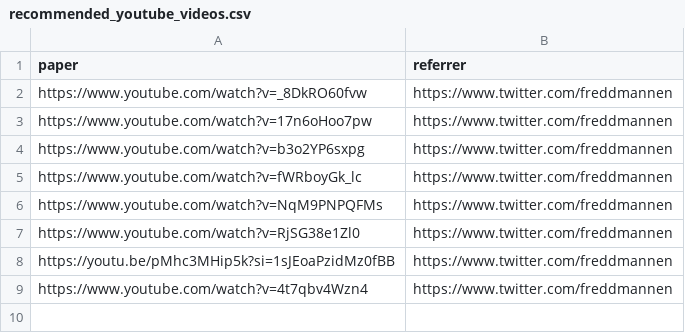
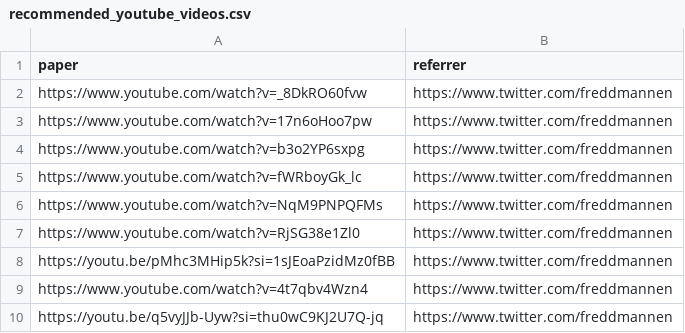
Before and after one commit to mev-fyi/data, a CSV file: data/links/recommended_youtube_videos.csv, drawn as a sheet; the diff names each change by its address in the sheet, - before the commit and + after, or states it on an @@ line.

```diff
--- a/data/links/recommended_youtube_videos.csv
+++ b/data/links/recommended_youtube_videos.csv
+row 10: https://youtu.be/q5vyJJb-Uyw?si=thu0wC9KJ2U7Q-jq | https://www.twitter.com/freddmannen
```
Also changed, not shown: 4 other files.
